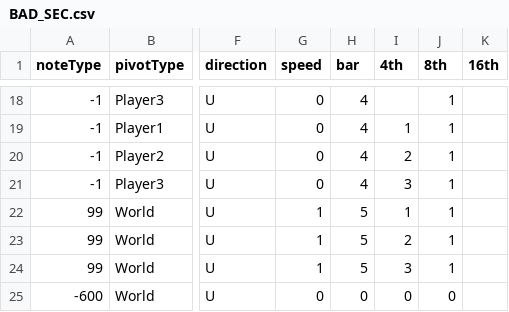
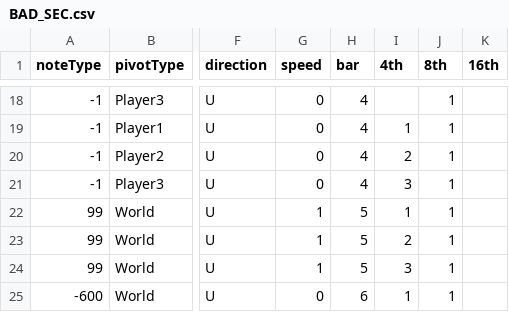
Before and after one commit to Juyeong11/Graduation_project, a CSV file: BeatSlimeServer/Server/Server/Music/BAD_SEC.csv, drawn as a sheet; only a part is shown, gaps mark what is left out; the diff names each change by its address in the sheet, - before the commit and + after, or states it on an @@ line.

```diff
--- a/BeatSlimeServer/Server/Server/Music/BAD_SEC.csv
+++ b/BeatSlimeServer/Server/Server/Music/BAD_SEC.csv
-H25 (bar): 0
+H25 (bar): 6
-I25 (4th): 0
+I25 (4th): 1
-J25 (8th): 0
+J25 (8th): 1
```
Also changed, not shown: BeatSlimeClient/Assets/Resources/MapCSV/BAD_SEC.csv, 10 other files.
